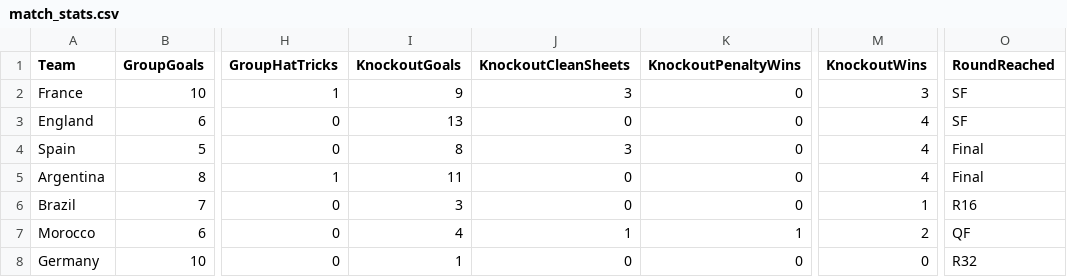
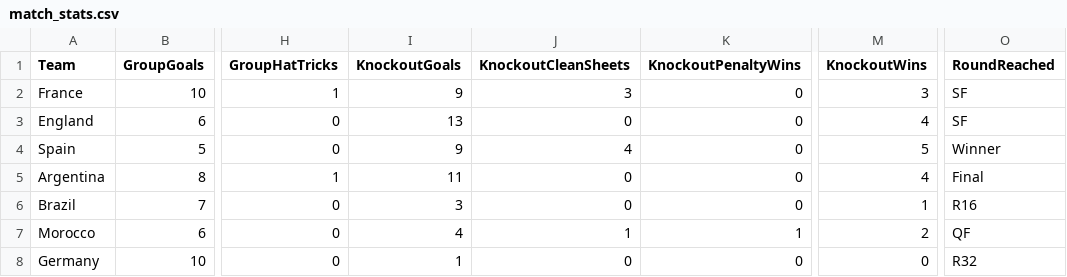
Before and after one commit to oisincarroll296/wc2026-sweepstake-BSC, a CSV file: data/match_stats.csv, drawn as a sheet; only a part is shown, gaps mark what is left out; the diff names each change by its address in the sheet, - before the commit and + after, or states it on an @@ line.

Commit message:
Stats: match 104

```diff
--- a/data/match_stats.csv
+++ b/data/match_stats.csv
-I4 (KnockoutGoals): 8
+I4 (KnockoutGoals): 9
-J4 (KnockoutCleanSheets): 3
+J4 (KnockoutCleanSheets): 4
-M4 (KnockoutWins): 4
+M4 (KnockoutWins): 5
-O4 (RoundReached): Final
+O4 (RoundReached): Winner
```
